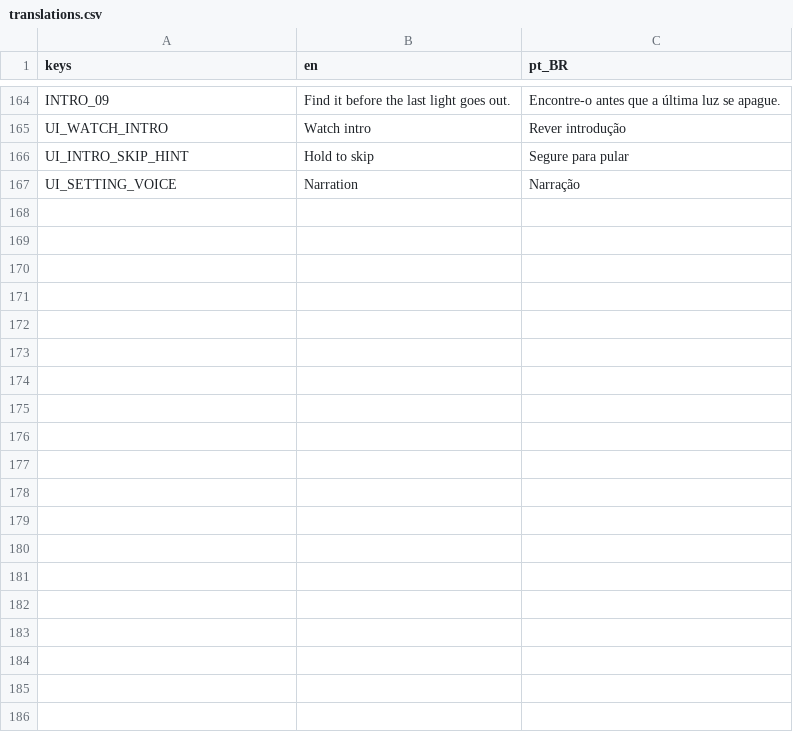
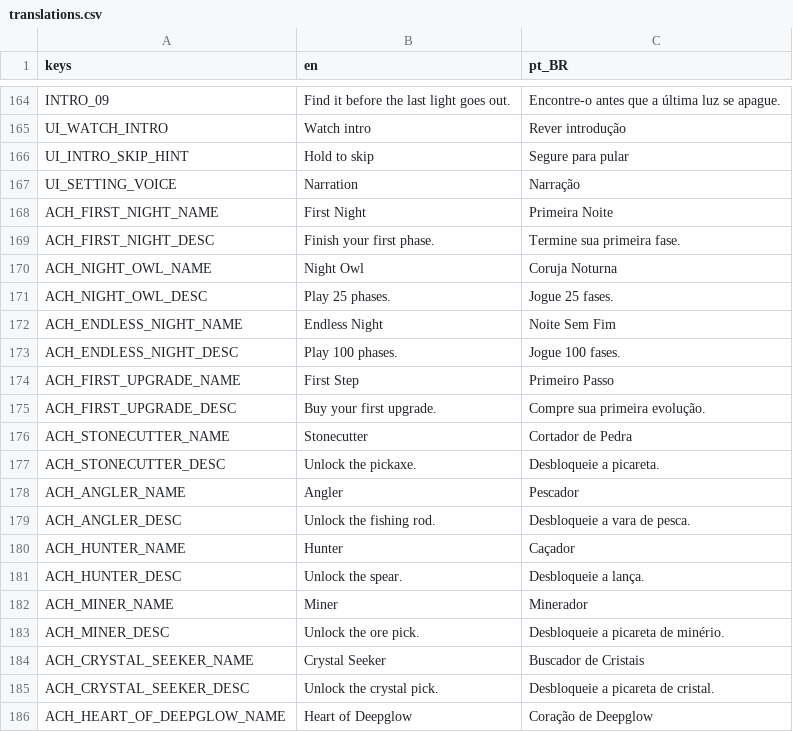
Before and after one commit to thiagoalgo/deepglow-ai-original, a CSV file: localization/translations.csv, drawn as a sheet; only a part is shown, gaps mark what is left out; the diff covers the shown part only.

```diff
--- a/localization/translations.csv
+++ b/localization/translations.csv
@@ -167 +167,20 @@ UI_INTRO_SKIP_HINT,Hold to skip,Segure para pular
 UI_SETTING_VOICE,Narration,Narração
+ACH_FIRST_NIGHT_NAME,First Night,Primeira Noite
+ACH_FIRST_NIGHT_DESC,Finish your first phase.,Termine sua primeira fase.
+ACH_NIGHT_OWL_NAME,Night Owl,Coruja Noturna
+ACH_NIGHT_OWL_DESC,Play 25 phases.,Jogue 25 fases.
+ACH_ENDLESS_NIGHT_NAME,Endless Night,Noite Sem Fim
+ACH_ENDLESS_NIGHT_DESC,Play 100 phases.,Jogue 100 fases.
+ACH_FIRST_UPGRADE_NAME,First Step,Primeiro Passo
+ACH_FIRST_UPGRADE_DESC,Buy your first upgrade.,Compre sua primeira evolução.
+ACH_STONECUTTER_NAME,Stonecutter,Cortador de Pedra
+ACH_STONECUTTER_DESC,Unlock the pickaxe.,Desbloqueie a picareta.
+ACH_ANGLER_NAME,Angler,Pescador
+ACH_ANGLER_DESC,Unlock the fishing rod.,Desbloqueie a vara de pesca.
+ACH_HUNTER_NAME,Hunter,Caçador
+ACH_HUNTER_DESC,Unlock the spear.,Desbloqueie a lança.
+ACH_MINER_NAME,Miner,Minerador
+ACH_MINER_DESC,Unlock the ore pick.,Desbloqueie a picareta de minério.
+ACH_CRYSTAL_SEEKER_NAME,Crystal Seeker,Buscador de Cristais
+ACH_CRYSTAL_SEEKER_DESC,Unlock the crystal pick.,Desbloqueie a picareta de cristal.
+ACH_HEART_OF_DEEPGLOW_NAME,Heart of Deepglow,Coração de Deepglow
```
Also changed, not shown: 11 added rows elsewhere in this file, 34 other files.
